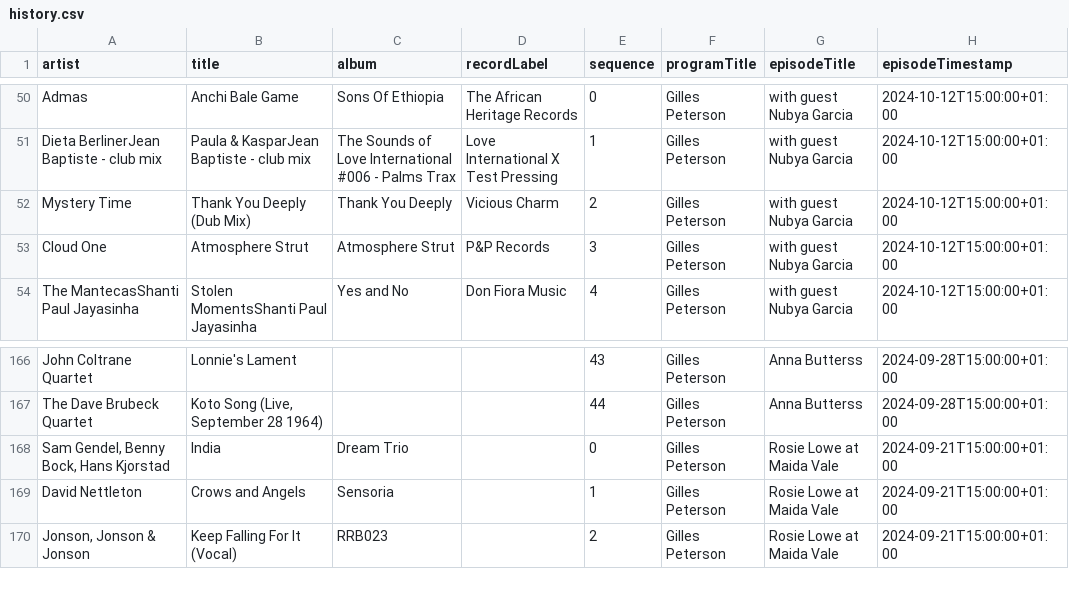
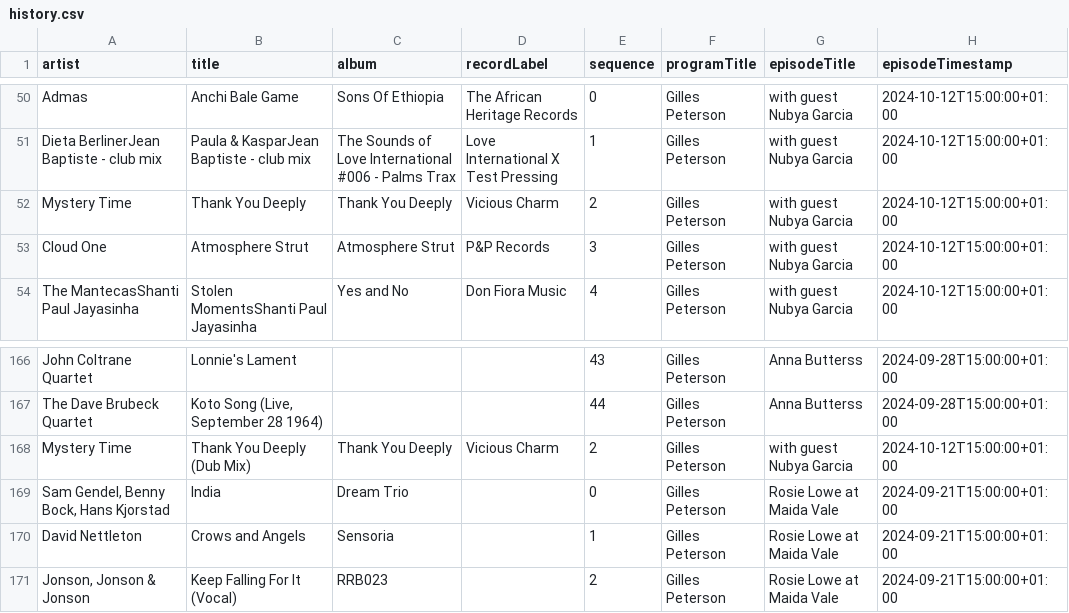
Before and after one commit to kevinschaul/bbc-radio-playlist-history, a CSV file: history.csv, drawn as a sheet; only a part is shown, gaps mark what is left out.

```diff
--- a/history.csv
+++ b/history.csv
@@ -51,3 +51,3 @@ Admas,Anchi Bale Game,Sons Of Ethiopia,The African Heritage Records,0,Gilles Pet
 Dieta BerlinerJean Baptiste - club mix,Paula & KasparJean Baptiste - club mix,The Sounds of Love International #006 - Palms Trax,Love International X Test Pressing,1,Gilles Peterson,with guest Nubya Garcia,2024-10-12T15:00:00+01:00
-Mystery Time,Thank You Deeply (Dub Mix),Thank You Deeply,Vicious Charm,2,Gilles Peterson,with guest Nubya Garcia,2024-10-12T15:00:00+01:00
+Mystery Time,Thank You Deeply,Thank You Deeply,Vicious Charm,2,Gilles Peterson,with guest Nubya Garcia,2024-10-12T15:00:00+01:00
 Cloud One,Atmosphere Strut,Atmosphere Strut,P&P Records,3,Gilles Peterson,with guest Nubya Garcia,2024-10-12T15:00:00+01:00
@@ -167,2 +167,3 @@ John Coltrane Quartet,Lonnie's Lament,,,43,Gilles Peterson,Anna Butterss,2024-09
 The Dave Brubeck Quartet,"Koto Song (Live, September 28 1964)",,,44,Gilles Peterson,Anna Butterss,2024-09-28T15:00:00+01:00
+Mystery Time,Thank You Deeply (Dub Mix),Thank You Deeply,Vicious Charm,2,Gilles Peterson,with guest Nubya Garcia,2024-10-12T15:00:00+01:00
 "Sam Gendel, Benny Bock, Hans Kjorstad",India,Dream Trio,,0,Gilles Peterson,Rosie Lowe at Maida Vale,2024-09-21T15:00:00+01:00
```
